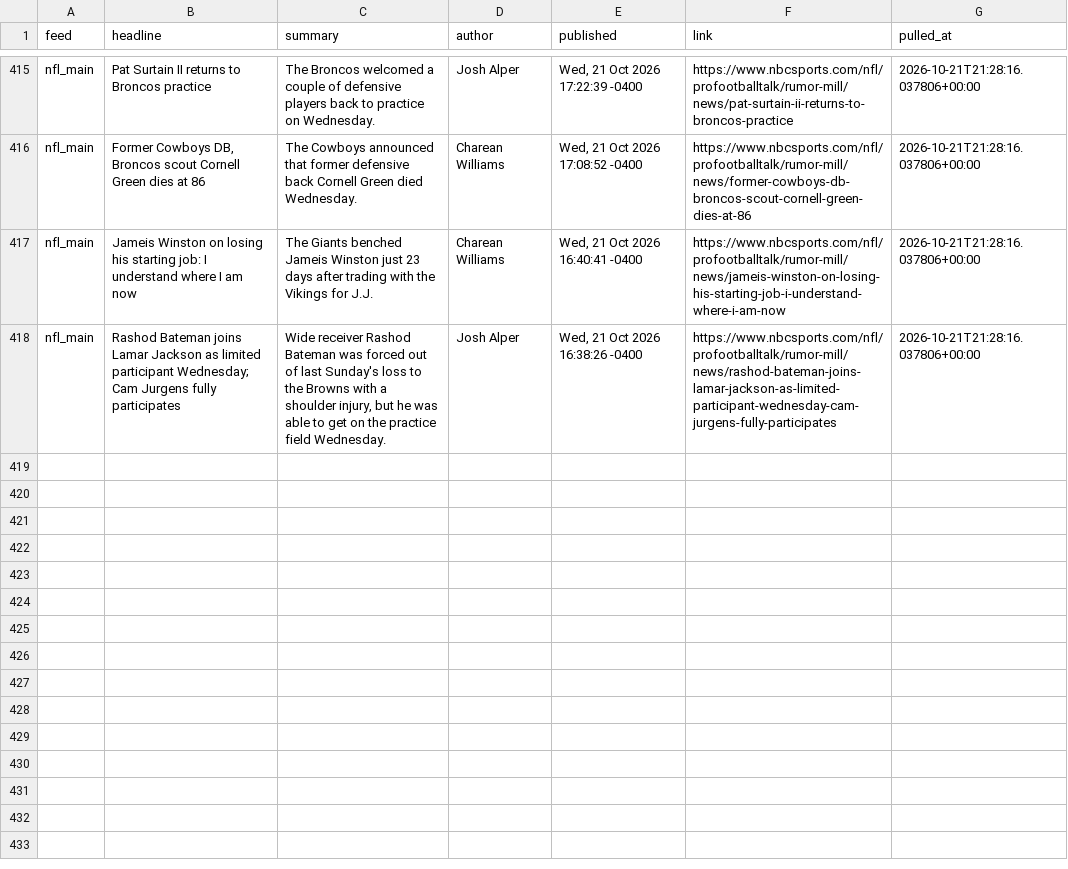
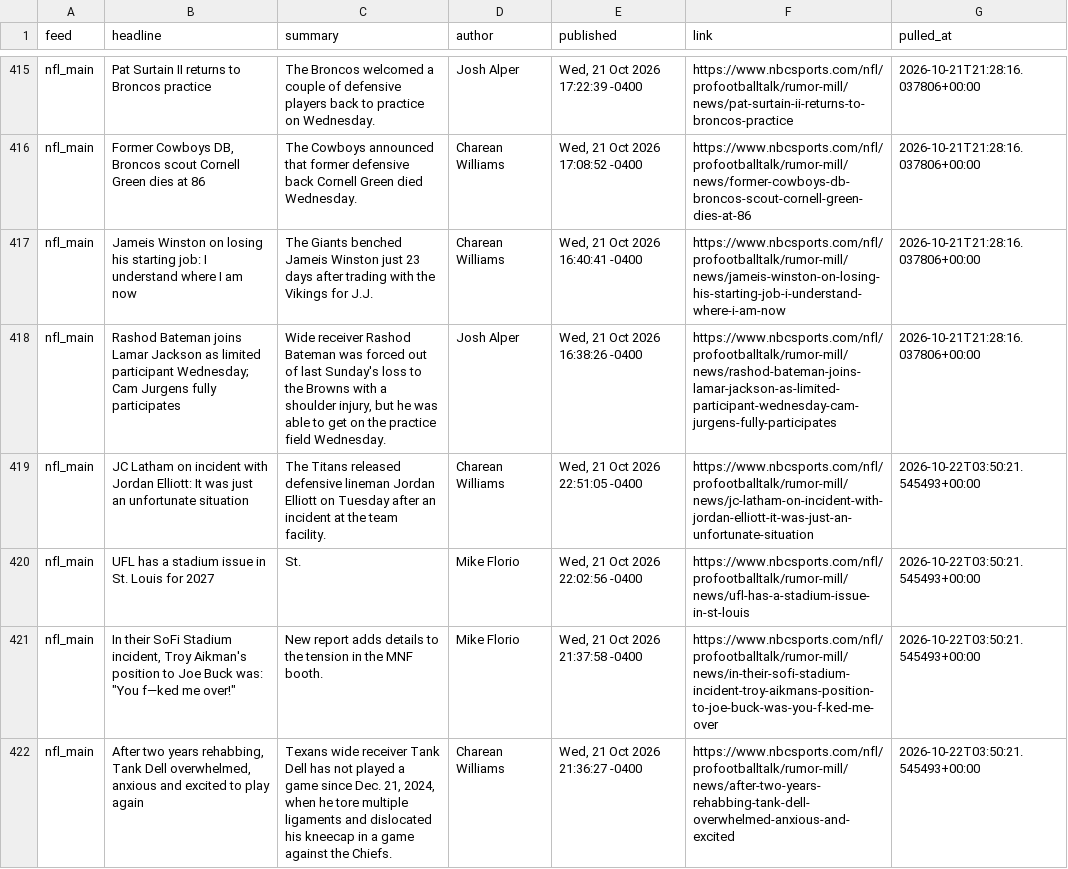
Before and after one commit to alexanderseaney-sketch/ParlayModel, a CSV file: data/raw/nbcsports_news.csv, drawn as a sheet; only a part is shown, gaps mark what is left out.

```diff
--- a/data/raw/nbcsports_news.csv
+++ b/data/raw/nbcsports_news.csv
@@ -418 +418,5 @@ nfl_main,Jameis Winston on losing his starting job: I understand where I am now,
 nfl_main,Rashod Bateman joins Lamar Jackson as limited participant Wednesday; Cam Jurgens fully participates,"Wide receiver Rashod Bateman was forced out of last Sunday's loss to the Browns with a shoulder injury, but he was able to get on the practice field Wednesday.",Josh Alper,"Wed, 21 Oct 2026 16:38:26 -0400",https://www.nbcsports.com/nfl/profootballtalk/rumor-mill/news/rashod-bateman-joins-lamar-jackson-as-limited-participant-wednesday-cam-jurgens-fully-participates,2026-10-21T21:28:16.037806+00:00
+nfl_main,JC Latham on incident with Jordan Elliott: It was just an unfortunate situation,The Titans released defensive lineman Jordan Elliott on Tuesday after an incident at the team facility.,Charean Williams,"Wed, 21 Oct 2026 22:51:05 -0400",https://www.nbcsports.com/nfl/profootballtalk/rumor-mill/news/jc-latham-on-incident-with-jordan-elliott-it-was-just-an-unfortunate-situation,2026-10-22T03:50:21.545493+00:00
+nfl_main,UFL has a stadium issue in St. Louis for 2027,St.,Mike Florio,"Wed, 21 Oct 2026 22:02:56 -0400",https://www.nbcsports.com/nfl/profootballtalk/rumor-mill/news/ufl-has-a-stadium-issue-in-st-louis,2026-10-22T03:50:21.545493+00:00
+nfl_main,"In their SoFi Stadium incident, Troy Aikman's position to Joe Buck was: ""You f—ked me over!""",New report adds details to the tension in the MNF booth.,Mike Florio,"Wed, 21 Oct 2026 21:37:58 -0400",https://www.nbcsports.com/nfl/profootballtalk/rumor-mill/news/in-their-sofi-stadium-incident-troy-aikmans-position-to-joe-buck-was-you-f-ked-me-over,2026-10-22T03:50:21.545493+00:00
+nfl_main,"After two years rehabbing, Tank Dell overwhelmed, anxious and excited to play again","Texans wide receiver Tank Dell has not played a game since Dec. 21, 2024, when he tore multiple ligaments and dislocated his kneecap in a game against the Chiefs.",Charean Williams,"Wed, 21 Oct 2026 21:36:27 -0400",https://www.nbcsports.com/nfl/profootballtalk/rumor-mill/news/after-two-years-rehabbing-tank-dell-overwhelmed-anxious-and-excited,2026-10-22T03:50:21.545493+00:00
```
Also changed, not shown: data/raw/footballguys_depth.csv, data/raw/nfl_rosters.csv, 9 other files.
